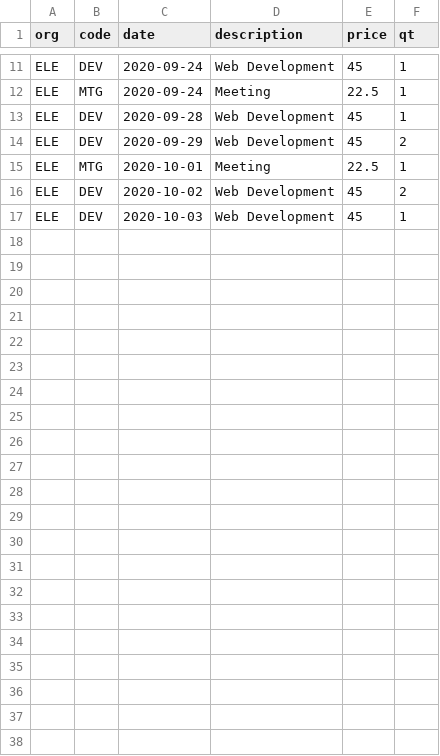
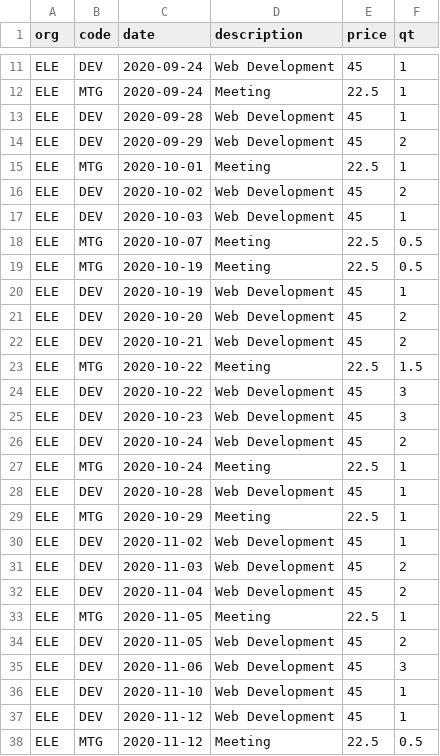
Before and after one commit to Real-Currents/www, a CSV file: content/Shop/data/work.csv, drawn as a sheet; only a part is shown, gaps mark what is left out.

```diff
--- a/content/Shop/data/work.csv
+++ b/content/Shop/data/work.csv
@@ -17 +17,22 @@ ELE,DEV,2020-10-02,Web Development,45,2
 ELE,DEV,2020-10-03,Web Development,45,1
+ELE,MTG,2020-10-07,Meeting,22.5,0.5
+ELE,MTG,2020-10-19,Meeting,22.5,0.5
+ELE,DEV,2020-10-19,Web Development,45,1
+ELE,DEV,2020-10-20,Web Development,45,2
+ELE,DEV,2020-10-21,Web Development,45,2
+ELE,MTG,2020-10-22,Meeting,22.5,1.5
+ELE,DEV,2020-10-22,Web Development,45,3
+ELE,DEV,2020-10-23,Web Development,45,3
+ELE,DEV,2020-10-24,Web Development,45,2
+ELE,MTG,2020-10-24,Meeting,22.5,1
+ELE,DEV,2020-10-28,Web Development,45,1
+ELE,MTG,2020-10-29,Meeting,22.5,1
+ELE,DEV,2020-11-02,Web Development,45,1
+ELE,DEV,2020-11-03,Web Development,45,2
+ELE,DEV,2020-11-04,Web Development,45,2
+ELE,MTG,2020-11-05,Meeting,22.5,1
+ELE,DEV,2020-11-05,Web Development,45,2
+ELE,DEV,2020-11-06,Web Development,45,3
+ELE,DEV,2020-11-10,Web Development,45,1
+ELE,DEV,2020-11-12,Web Development,45,1
+ELE,MTG,2020-11-12,Meeting,22.5,0.5
```
Also changed, not shown: 12 other files.
